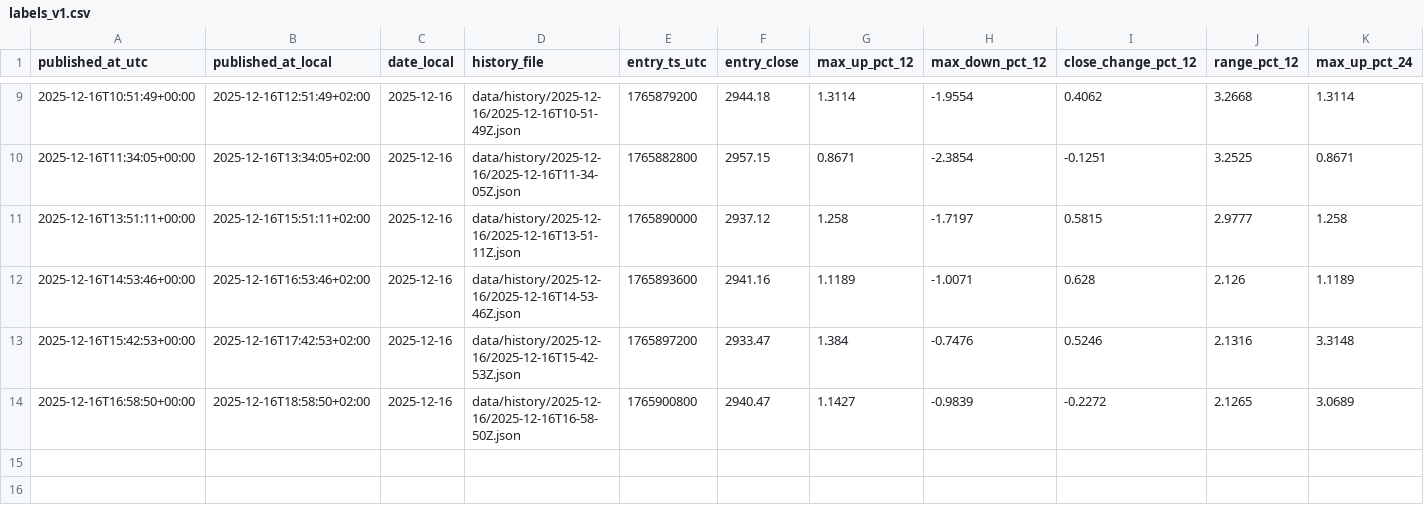
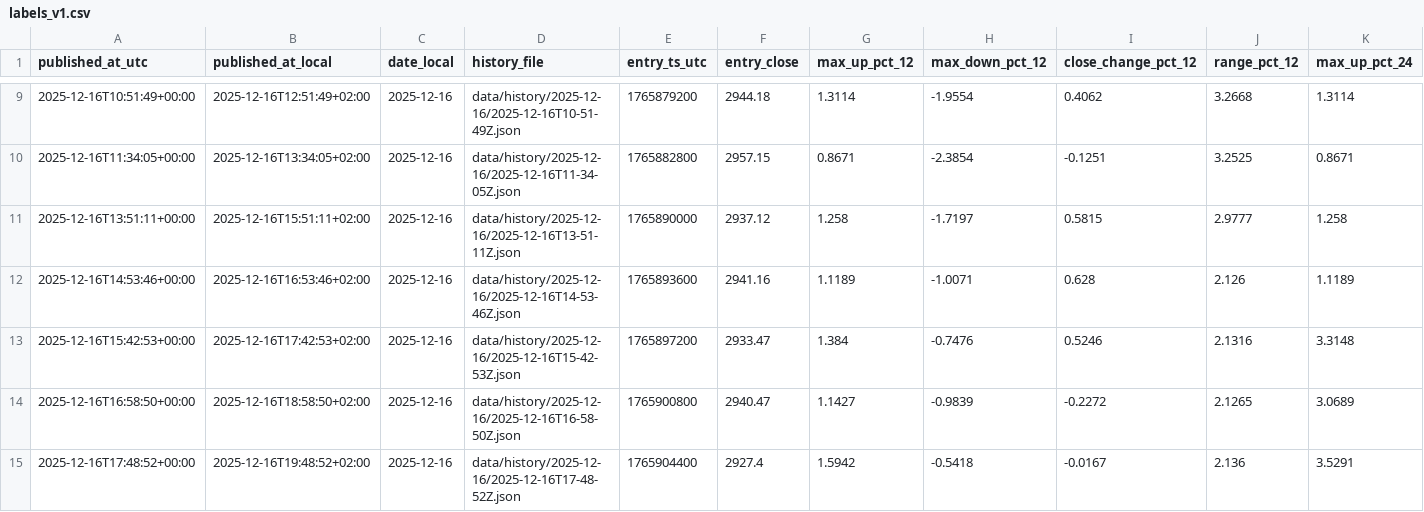
Before and after one commit to myslostelfgaming-collab/crypto-deployment-signal, a CSV file: data/labels/labels_v1.csv, drawn as a sheet; only a part is shown, gaps mark what is left out; rows hold the shown columns only; the diff names each change by its address in the sheet, - before the commit and + after, or states it on an @@ line.

```diff
--- a/data/labels/labels_v1.csv
+++ b/data/labels/labels_v1.csv
+row 15: 2025-12-16T17:48:52+00:00 | 2025-12-16T19:48:52+02:00 | 2025-12-16 | data/history/2025-12-16/2025-12-16T17-48-52Z.json | 1765904400 | 2927.4 | 1.5942 | -0.5418 | -0.0167 | 2.136 | 3.5291
```
Also changed, not shown: data/history/index.csv, 2 other files.
